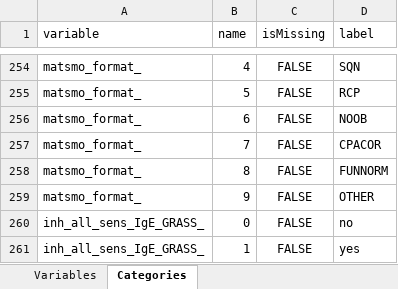
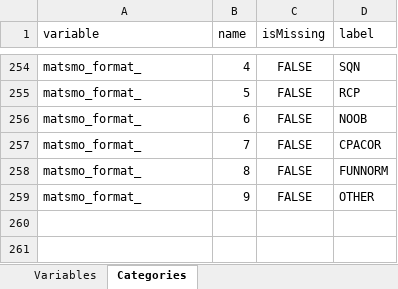
Before and after one commit to lifecycle-project/ds-dictionaries, an Excel workbook: dictionaries/outcome/1_4/1_4_yearly_rep.xlsx, sheet Categories, drawn as a sheet; only a part is shown, gaps mark what is left out; values as stored, in another font and other column widths than the file's, no borders; the diff names each change by its address in the sheet, - before the commit and + after, or states it on an @@ line.

```diff
--- a/dictionaries/outcome/1_4/1_4_yearly_rep.xlsx (sheet Categories)
+++ b/dictionaries/outcome/1_4/1_4_yearly_rep.xlsx (sheet Categories)
-row 260: inh_all_sens_IgE_GRASS_ | 0 | FALSE | no
-row 261: inh_all_sens_IgE_GRASS_ | 1 | FALSE | yes
```
Also changed, not shown: sheet Variables, dictionaries/outcome/1_5/1_5_yearly_rep.xlsx.
